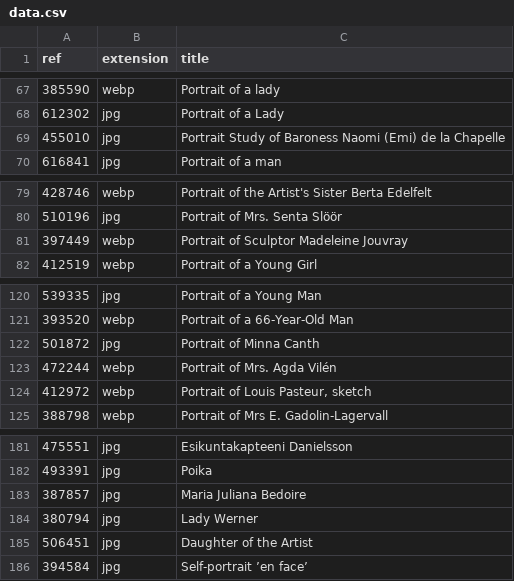
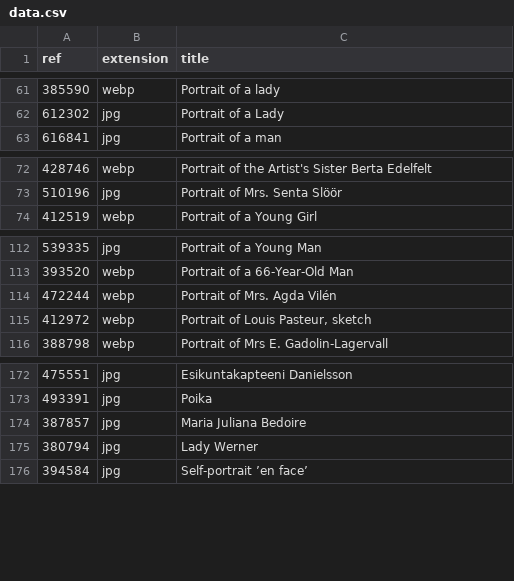
Before and after one commit to ronikaufman/portrait-robot, a CSV file: assets/data.csv, drawn as a sheet; only a part is shown, gaps mark what is left out; the diff covers the shown part only; the diff names each change by its address in the sheet, - before the commit and + after, or states it on an @@ line.

```diff
--- a/assets/data.csv
+++ b/assets/data.csv
-row 69: 455010 | jpg | Portrait Study of Baroness Naomi (Emi) de la Chapelle
-row 81: 397449 | webp | Portrait of Sculptor Madeleine Jouvray
-row 122: 501872 | jpg | Portrait of Minna Canth
-row 185: 506451 | jpg | Daughter of the Artist
```
Also changed, not shown: 6 removed rows elsewhere in this file, 18 other files.
